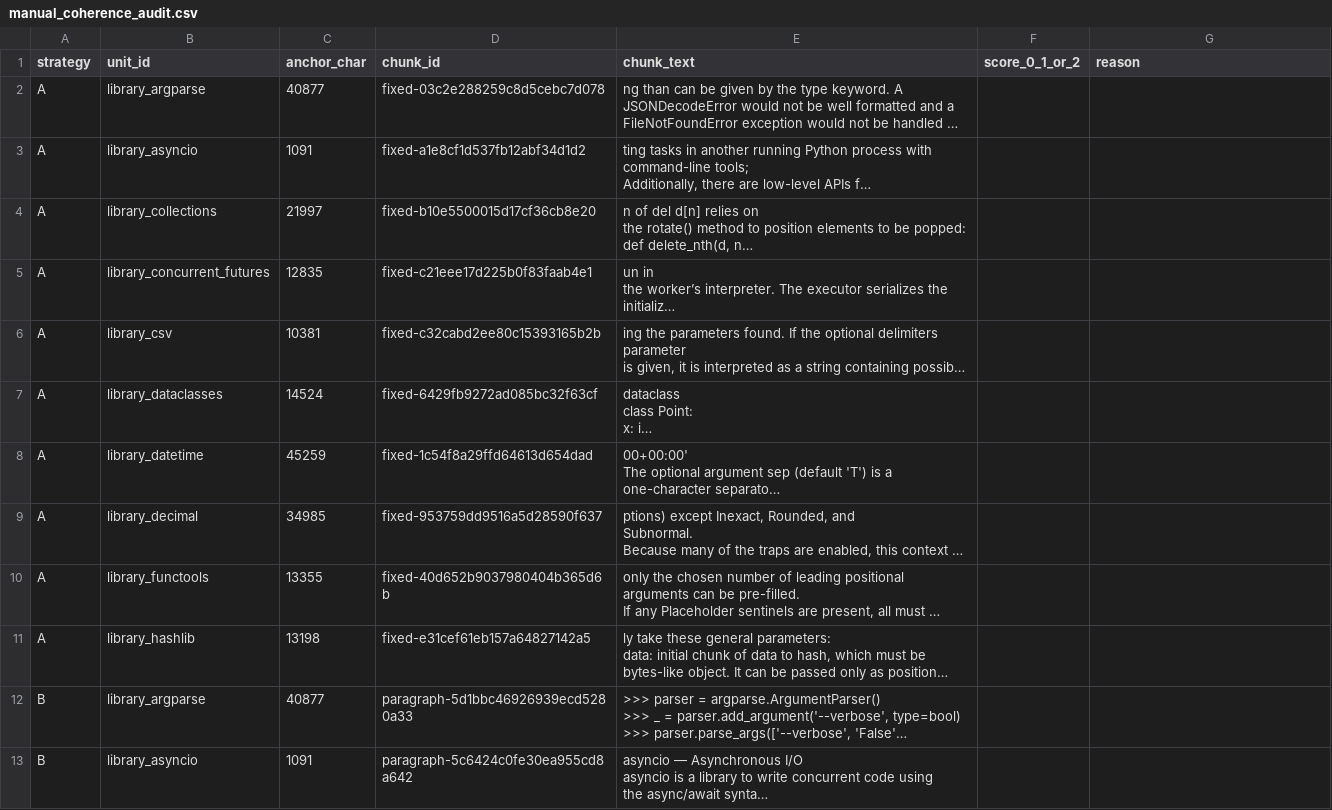
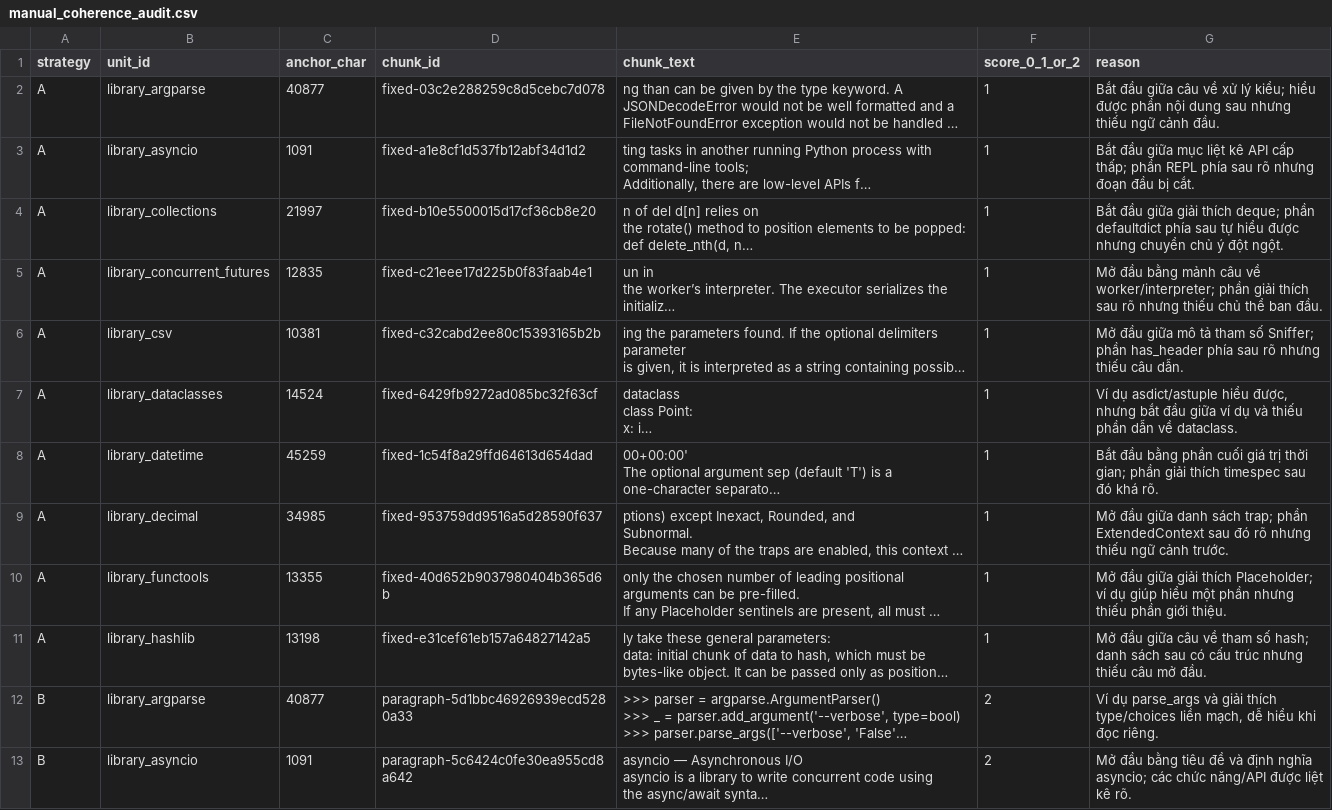
Before and after one commit to harveybui888-max/K5-L3A-DAY06-BuiQuangHuy-2A202603469-DataIngestion, a CSV file: results/manual_coherence_audit.csv, drawn as a sheet; only a part is shown; long unchanged cells end in …; the diff covers the shown part only; the diff names each change by its address in the sheet, - before the commit and + after, or states it on an @@ line.

```diff
--- a/results/manual_coherence_audit.csv
+++ b/results/manual_coherence_audit.csv
-F2:F11 (score_0_1_or_2): (empty)
+F2:F11 (score_0_1_or_2): 1
-G2 (reason): (empty)
+G2 (reason): Bắt đầu giữa câu về xử lý kiểu; hiểu được phần nội dung sau nhưng thiếu ngữ cảnh đầu.
-G3 (reason): (empty)
+G3 (reason): Bắt đầu giữa mục liệt kê API cấp thấp; phần REPL phía sau rõ nhưng đoạn đầu bị cắt.
-G4 (reason): (empty)
+G4 (reason): Bắt đầu giữa giải thích deque; phần defaultdict phía sau tự hiểu được nhưng chuyển chủ ý đột ngột.
-G5 (reason): (empty)
+G5 (reason): Mở đầu bằng mảnh câu về worker/interpreter; phần giải thích sau rõ nhưng thiếu chủ thể ban đầu.
-G6 (reason): (empty)
+G6 (reason): Mở đầu giữa mô tả tham số Sniffer; phần has_header phía sau rõ nhưng thiếu câu dẫn.
-G7 (reason): (empty)
+G7 (reason): Ví dụ asdict/astuple hiểu được, nhưng bắt đầu giữa ví dụ và thiếu phần dẫn về dataclass.
-G8 (reason): (empty)
+G8 (reason): Bắt đầu bằng phần cuối giá trị thời gian; phần giải thích timespec sau đó khá rõ.
-G9 (reason): (empty)
+G9 (reason): Mở đầu giữa danh sách trap; phần ExtendedContext sau đó rõ nhưng thiếu ngữ cảnh trước.
-G10 (reason): (empty)
+G10 (reason): Mở đầu giữa giải thích Placeholder; ví dụ giúp hiểu một phần nhưng thiếu phần giới thiệu.
-G11 (reason): (empty)
+G11 (reason): Mở đầu giữa câu về tham số hash; danh sách sau có cấu trúc nhưng thiếu câu mở đầu.
-F12:F13 (score_0_1_or_2): (empty)
+F12:F13 (score_0_1_or_2): 2
-G12 (reason): (empty)
+G12 (reason): Ví dụ parse_args và giải thích type/choices liền mạch, dễ hiểu khi đọc riêng.
-G13 (reason): (empty)
+G13 (reason): Mở đầu bằng tiêu đề và định nghĩa asyncio; các chức năng/API được liệt kê rõ.
```
Also changed, not shown: 36 edited cells elsewhere in this file, results/manual_grounding_audit.csv, results/manual_metadata_audit.csv, 2 other files.
